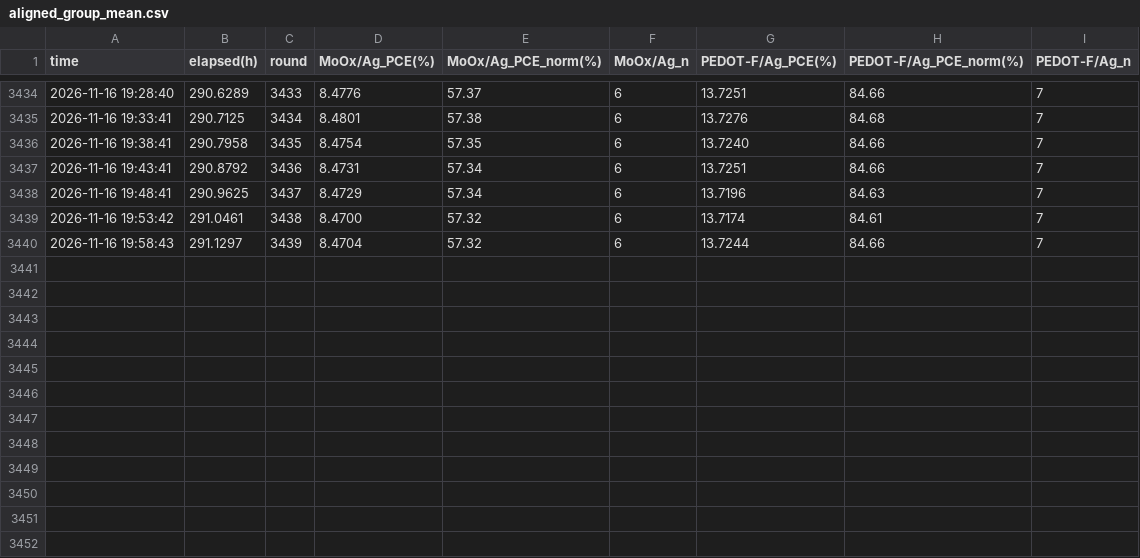
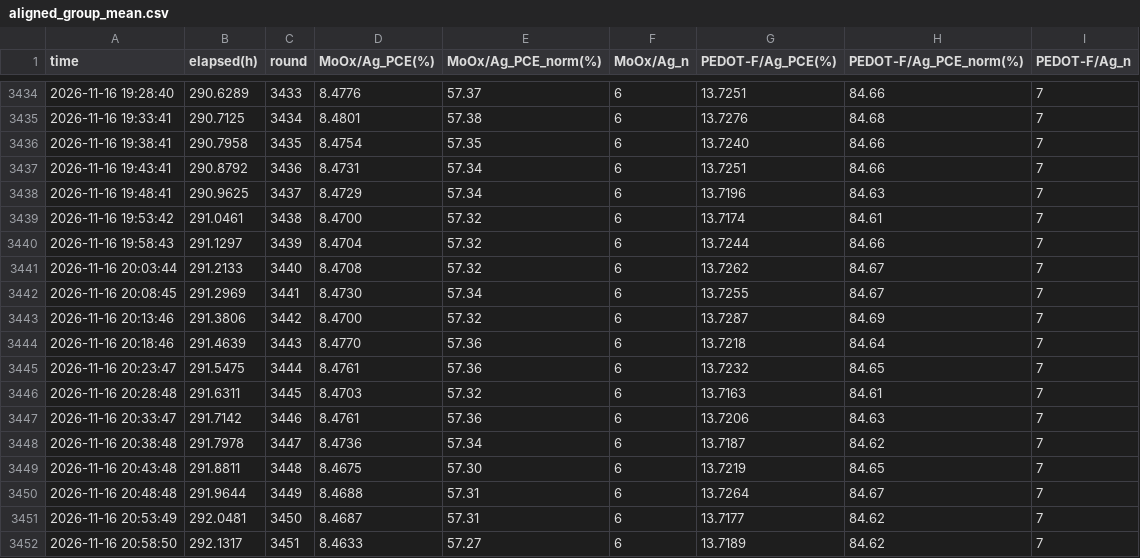
Before and after one commit to littleBlack2003/stabilty-data, a CSV file: indoor/aligned_group_mean.csv, drawn as a sheet; only a part is shown, gaps mark what is left out; the diff names each change by its address in the sheet, - before the commit and + after, or states it on an @@ line.

Commit message:
data: 刷新 indoor 数据图 (2026-11-16 21:00)

```diff
--- a/indoor/aligned_group_mean.csv
+++ b/indoor/aligned_group_mean.csv
+row 3441: 2026-11-16 20:03:44 | 291.2133 | 3440 | 8.4708 | 57.32 | 6 | 13.7262 | 84.67 | 7
+row 3442: 2026-11-16 20:08:45 | 291.2969 | 3441 | 8.4730 | 57.34 | 6 | 13.7255 | 84.67 | 7
+row 3443: 2026-11-16 20:13:46 | 291.3806 | 3442 | 8.4700 | 57.32 | 6 | 13.7287 | 84.69 | 7
+row 3444: 2026-11-16 20:18:46 | 291.4639 | 3443 | 8.4770 | 57.36 | 6 | 13.7218 | 84.64 | 7
+row 3445: 2026-11-16 20:23:47 | 291.5475 | 3444 | 8.4761 | 57.36 | 6 | 13.7232 | 84.65 | 7
+row 3446: 2026-11-16 20:28:48 | 291.6311 | 3445 | 8.4703 | 57.32 | 6 | 13.7163 | 84.61 | 7
+row 3447: 2026-11-16 20:33:47 | 291.7142 | 3446 | 8.4761 | 57.36 | 6 | 13.7206 | 84.63 | 7
+row 3448: 2026-11-16 20:38:48 | 291.7978 | 3447 | 8.4736 | 57.34 | 6 | 13.7187 | 84.62 | 7
+row 3449: 2026-11-16 20:43:48 | 291.8811 | 3448 | 8.4675 | 57.30 | 6 | 13.7219 | 84.65 | 7
+row 3450: 2026-11-16 20:48:48 | 291.9644 | 3449 | 8.4688 | 57.31 | 6 | 13.7264 | 84.67 | 7
+row 3451: 2026-11-16 20:53:49 | 292.0481 | 3450 | 8.4687 | 57.31 | 6 | 13.7177 | 84.62 | 7
+row 3452: 2026-11-16 20:58:50 | 292.1317 | 3451 | 8.4633 | 57.27 | 6 | 13.7189 | 84.62 | 7
```
Also changed, not shown: docs/summary_groups.csv, indoor/rounds.csv, 14 other files.
